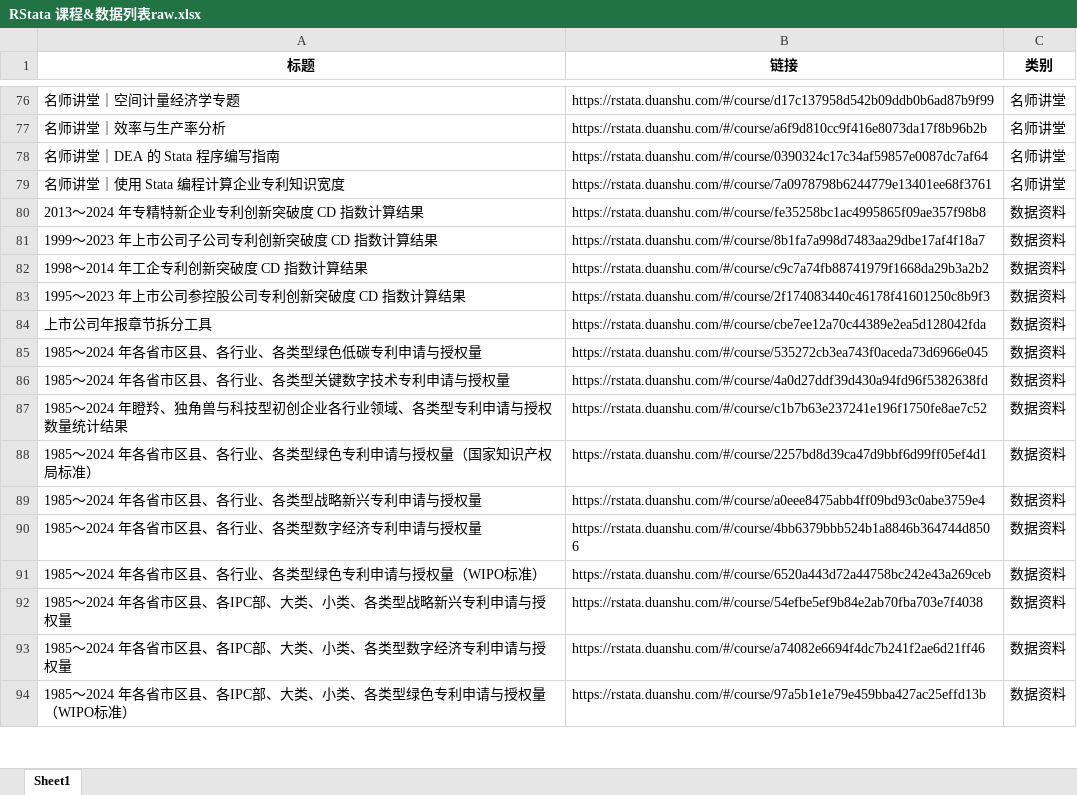
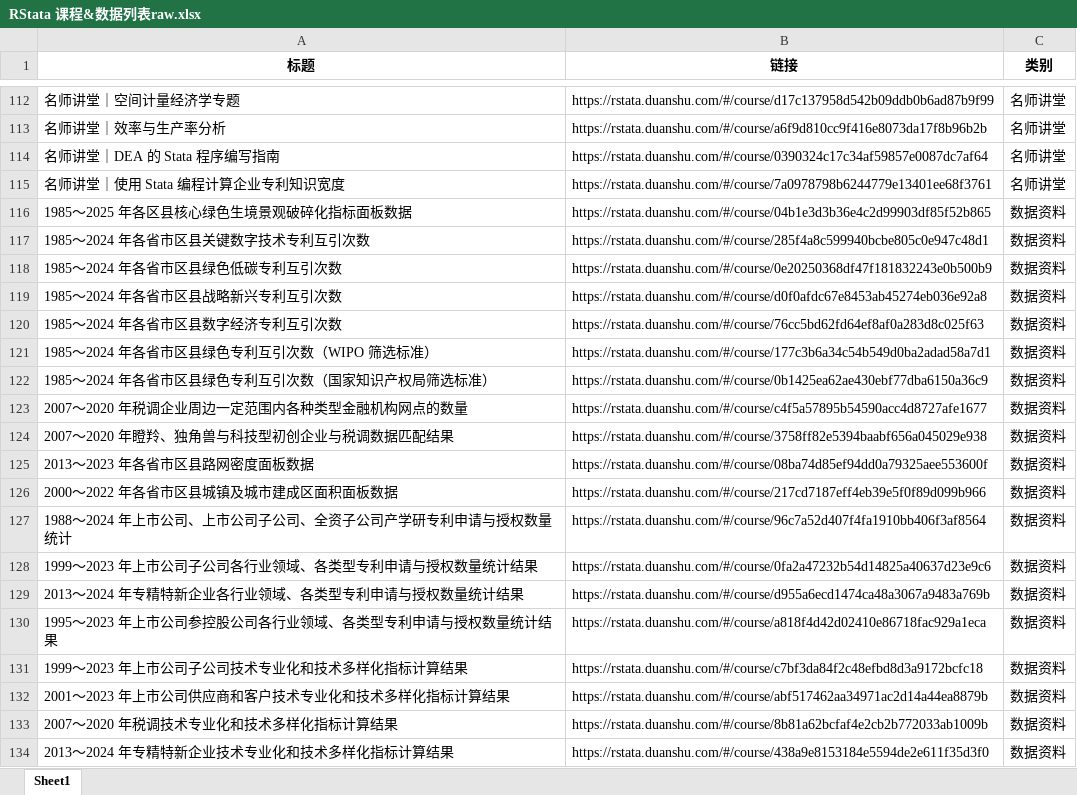
Before and after one commit to r-stata/tidyfriday, an Excel workbook: searchtable/RStata 课程&数据列表raw.xlsx, sheet Sheet1, drawn as a sheet; only a part is shown, gaps mark what is left out; the shorter side is filled out with more unchanged rows; values as stored, in another font and other column widths than the file's, no borders; the diff covers the shown part only; the diff names each change by its address in the sheet, - before the commit and + after, or states it on an @@ line.

```diff
--- a/searchtable/RStata 课程&数据列表raw.xlsx (sheet Sheet1)
+++ b/searchtable/RStata 课程&数据列表raw.xlsx (sheet Sheet1)
+row 116: 1985～2025 年各区县核心绿色生境景观破碎化指标面板数据 | https://rstata.duanshu.com/#/course/04b1e3d3b36e4c2d99903df85f52b865 | 数据资料
+row 117: 1985～2024 年各省市区县关键数字技术专利互引次数 | https://rstata.duanshu.com/#/course/285f4a8c599940bcbe805c0e947c48d1 | 数据资料
+row 118: 1985～2024 年各省市区县绿色低碳专利互引次数 | https://rstata.duanshu.com/#/course/0e20250368df47f181832243e0b500b9 | 数据资料
+row 119: 1985～2024 年各省市区县战略新兴专利互引次数 | https://rstata.duanshu.com/#/course/d0f0afdc67e8453ab45274eb036e92a8 | 数据资料
+row 120: 1985～2024 年各省市区县数字经济专利互引次数 | https://rstata.duanshu.com/#/course/76cc5bd62fd64ef8af0a283d8c025f63 | 数据资料
+row 121: 1985～2024 年各省市区县绿色专利互引次数（WIPO 筛选标准） | https://rstata.duanshu.com/#/course/177c3b6a34c54b549d0ba2adad58a7d1 | 数据资料
+row 122: 1985～2024 年各省市区县绿色专利互引次数（国家知识产权局筛选标准） | https://rstata.duanshu.com/#/course/0b1425ea62ae430ebf77dba6150a36c9 | 数据资料
+row 123: 2007～2020 年税调企业周边一定范围内各种类型金融机构网点的数量 | https://rstata.duanshu.com/#/course/c4f5a57895b54590acc4d8727afe1677 | 数据资料
+row 124: 2007～2020 年瞪羚、独角兽与科技型初创企业与税调数据匹配结果 | https://rstata.duanshu.com/#/course/3758ff82e5394baabf656a045029e938 | 数据资料
+row 125: 2013～2023 年各省市区县路网密度面板数据 | https://rstata.duanshu.com/#/course/08ba74d85ef94dd0a79325aee553600f | 数据资料
+row 126: 2000～2022 年各省市区县城镇及城市建成区面积面板数据 | https://rstata.duanshu.com/#/course/217cd7187eff4eb39e5f0f89d099b966 | 数据资料
+row 127: 1988～2024 年上市公司、上市公司子公司、全资子公司产学研专利申请与授权数量统计 | https://rstata.duanshu.com/#/course/96c7a52d407f4fa1910bb406f3af8564 | 数据资料
+row 128: 1999～2023 年上市公司子公司各行业领域、各类型专利申请与授权数量统计结果 | https://rstata.duanshu.com/#/course/0fa2a47232b54d14825a40637d23e9c6 | 数据资料
+row 129: 2013～2024 年专精特新企业各行业领域、各类型专利申请与授权数量统计结果 | https://rstata.duanshu.com/#/course/d955a6ecd1474ca48a3067a9483a769b | 数据资料
+row 130: 1995～2023 年上市公司参控股公司各行业领域、各类型专利申请与授权数量统计结果 | https://rstata.duanshu.com/#/course/a818f4d42d02410e86718fac929a1eca | 数据资料
+row 131: 1999～2023 年上市公司子公司技术专业化和技术多样化指标计算结果 | https://rstata.duanshu.com/#/course/c7bf3da84f2c48efbd8d3a9172bcfc18 | 数据资料
+row 132: 2001～2023 年上市公司供应商和客户技术专业化和技术多样化指标计算结果 | https://rstata.duanshu.com/#/course/abf517462aa34971ac2d14a44ea8879b | 数据资料
+row 133: 2007～2020 年税调技术专业化和技术多样化指标计算结果 | https://rstata.duanshu.com/#/course/8b81a62bcfaf4e2cb2b772033ab1009b | 数据资料
+row 134: 2013～2024 年专精特新企业技术专业化和技术多样化指标计算结果 | https://rstata.duanshu.com/#/course/438a9e8153184e5594de2e611f35d3f0 | 数据资料
```
Also changed, not shown: 92 added rows and 8 edited cells elsewhere in this sheet, 17 other files.
